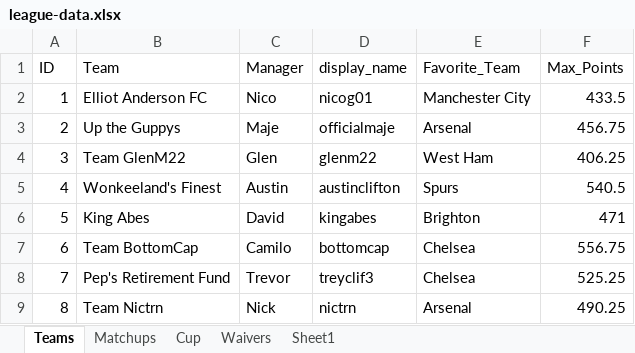
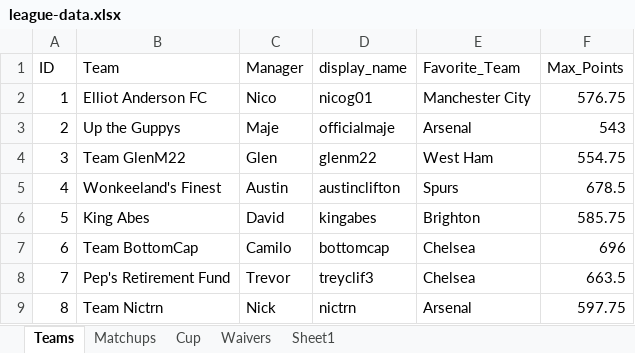
Before and after one commit to nicogee01/mater-league, an Excel workbook: league-data.xlsx, sheet Teams, drawn as a sheet; values as stored, in another font and other column widths than the file's, no borders; the diff names each change by its address in the sheet, - before the commit and + after, or states it on an @@ line.

```diff
--- a/league-data.xlsx (sheet Teams)
+++ b/league-data.xlsx (sheet Teams)
-F2 (Max_Points): 433.5
+F2 (Max_Points): 576.75
-F3 (Max_Points): 456.75
+F3 (Max_Points): 543
-F4 (Max_Points): 406.25
+F4 (Max_Points): 554.75
-F5 (Max_Points): 540.5
+F5 (Max_Points): 678.5
-F6 (Max_Points): 471
+F6 (Max_Points): 585.75
-F7 (Max_Points): 556.75
+F7 (Max_Points): 696
-F8 (Max_Points): 525.25
+F8 (Max_Points): 663.5
-F9 (Max_Points): 490.25
+F9 (Max_Points): 597.75
```
Also changed, not shown: sheet Sheet1, sheet Matchups, sheet Waivers.
